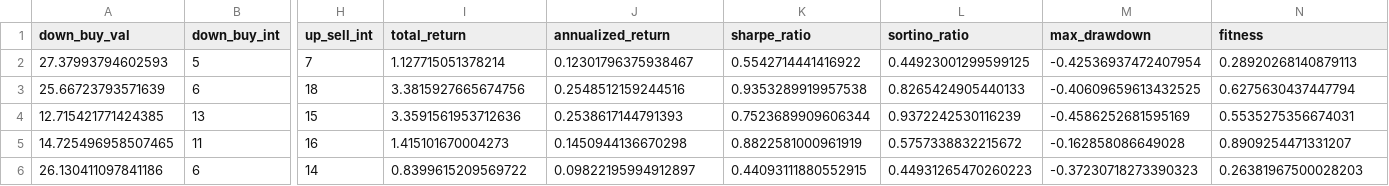
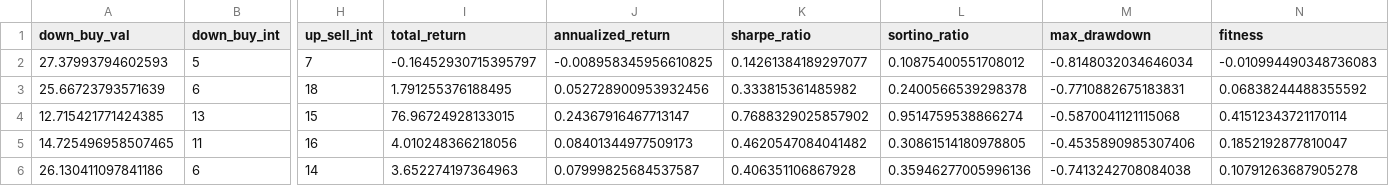
Before and after one commit to Stef-creator/chromo-ensemble-trading-strategies, a CSV file: data/GA_chromosome_metrics.csv, drawn as a sheet; only a part is shown, gaps mark what is left out; the diff covers the shown part only; the diff names each change by its address in the sheet, - before the commit and + after, or states it on an @@ line.

```diff
--- a/data/GA_chromosome_metrics.csv
+++ b/data/GA_chromosome_metrics.csv
-I2 (total_return): 1.127715051378214
+I2 (total_return): -0.16452930715395797
-J2 (annualized_return): 0.12301796375938467
+J2 (annualized_return): -0.008958345956610825
-K2 (sharpe_ratio): 0.5542714441416922
+K2 (sharpe_ratio): 0.14261384189297077
-L2 (sortino_ratio): 0.44923001299599125
+L2 (sortino_ratio): 0.10875400551708012
-M2 (max_drawdown): -0.42536937472407954
+M2 (max_drawdown): -0.8148032034646034
-N2 (fitness): 0.28920268140879113
+N2 (fitness): -0.010994490348736083
-I3 (total_return): 3.3815927665674756
+I3 (total_return): 1.791255376188495
-J3 (annualized_return): 0.2548512159244516
+J3 (annualized_return): 0.052728900953932456
-K3 (sharpe_ratio): 0.9353289919957538
+K3 (sharpe_ratio): 0.333815361485982
-L3 (sortino_ratio): 0.8265424905440133
+L3 (sortino_ratio): 0.2400566539298378
-M3 (max_drawdown): -0.40609659613432525
+M3 (max_drawdown): -0.7710882675183831
-N3 (fitness): 0.6275630437447794
+N3 (fitness): 0.06838244488355592
-I4 (total_return): 3.3591561953712636
+I4 (total_return): 76.96724928133015
-J4 (annualized_return): 0.2538617144791393
+J4 (annualized_return): 0.24367916467713147
-K4 (sharpe_ratio): 0.7523689909606344
+K4 (sharpe_ratio): 0.7688329025857902
-L4 (sortino_ratio): 0.9372242530116239
+L4 (sortino_ratio): 0.9514759538866274
-M4 (max_drawdown): -0.4586252681595169
+M4 (max_drawdown): -0.5870041121115068
-N4 (fitness): 0.5535275356674031
+N4 (fitness): 0.41512343721170114
-I5 (total_return): 1.415101670004273
+I5 (total_return): 4.010248366218056
-J5 (annualized_return): 0.1450944136670298
+J5 (annualized_return): 0.08401344977509173
-K5 (sharpe_ratio): 0.8822581000961919
+K5 (sharpe_ratio): 0.4620547084041482
-L5 (sortino_ratio): 0.5757338832215672
+L5 (sortino_ratio): 0.30861514180978805
-M5 (max_drawdown): -0.162858086649028
+M5 (max_drawdown): -0.4535890985307406
-N5 (fitness): 0.8909254471331207
+N5 (fitness): 0.1852192877810047
-I6 (total_return): 0.8399615209569722
+I6 (total_return): 3.652274197364963
-J6 (annualized_return): 0.09822195994912897
+J6 (annualized_return): 0.07999825684537587
-K6 (sharpe_ratio): 0.44093111880552915
+K6 (sharpe_ratio): 0.406351106867928
-L6 (sortino_ratio): 0.44931265470260223
+L6 (sortino_ratio): 0.35946277005996136
-M6 (max_drawdown): -0.37230718273390323
+M6 (max_drawdown): -0.7413242708084038
-N6 (fitness): 0.26381967500028203
+N6 (fitness): 0.10791263687905278
```
Also changed, not shown: 30 edited cells elsewhere in this file, data/GA_final_results.csv, 7 other files.
